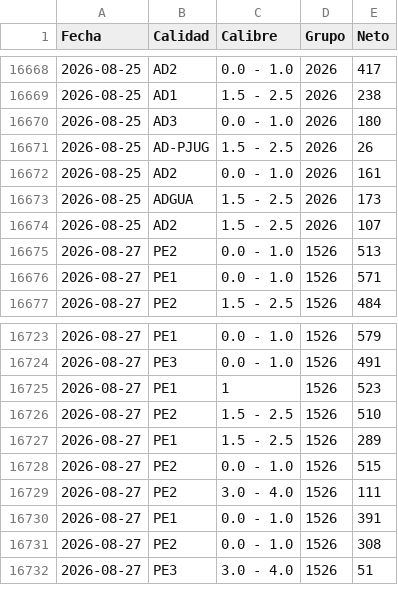
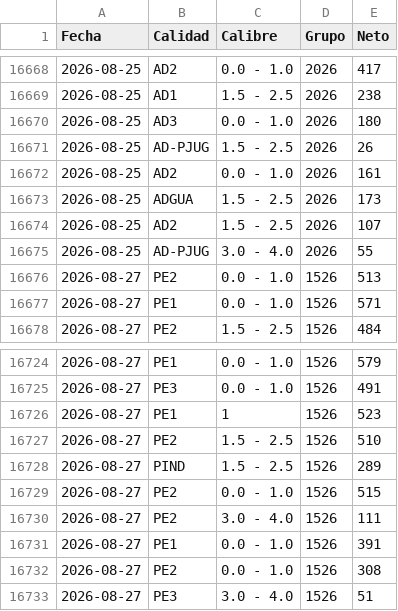
Before and after one commit to logisticaguapa-arch/inventario-fruta, a CSV file: procesado.csv, drawn as a sheet; only a part is shown, gaps mark what is left out.

```diff
--- a/procesado.csv
+++ b/procesado.csv
@@ -16674,2 +16674,3 @@ Fecha,Calidad,Calibre,Grupo,Neto
 2026-08-25,AD2,1.5 - 2.5,2026,107
+2026-08-25,AD-PJUG,3.0 - 4.0,2026,55
 2026-08-27,PE2,0.0 - 1.0,1526,513
@@ -16726,3 +16727,3 @@ Fecha,Calidad,Calibre,Grupo,Neto
 2026-08-27,PE2,1.5 - 2.5,1526,510
-2026-08-27,PE1,1.5 - 2.5,1526,289
+2026-08-27,PIND,1.5 - 2.5,1526,289
 2026-08-27,PE2,0.0 - 1.0,1526,515
```
Also changed, not shown: inventario.csv, 1 other file.
